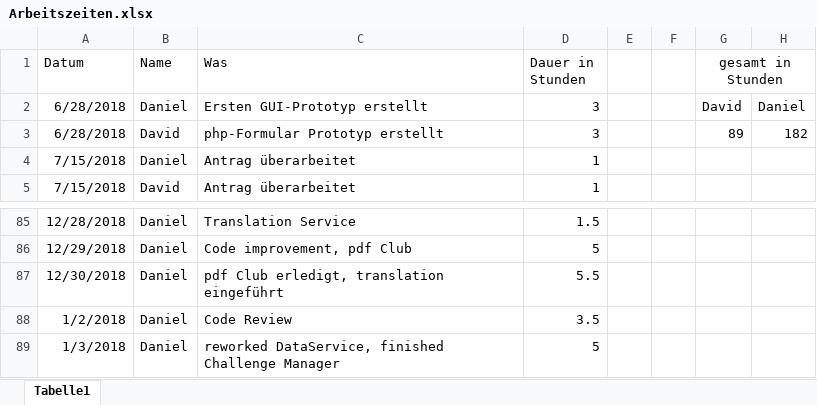
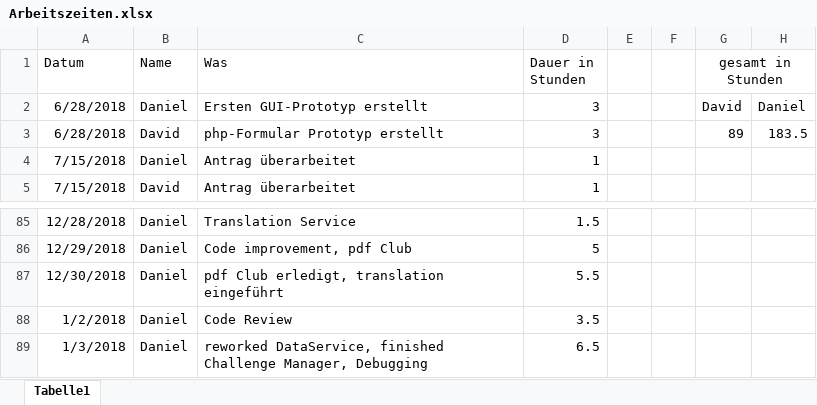
Before and after one commit to 1819-diplomarbeiten/1819-5ahif-da-ruderverein-ister-dreamteam, an Excel workbook: Organisatorisches/Arbeitszeiten.xlsx, sheet Tabelle1, drawn as a sheet; only a part is shown, gaps mark what is left out; values as stored, in another font and other column widths than the file's, no borders; the diff names each change by its address in the sheet, - before the commit and + after, or states it on an @@ line.

Commit message:
debugging

```diff
--- a/Organisatorisches/Arbeitszeiten.xlsx (sheet Tabelle1)
+++ b/Organisatorisches/Arbeitszeiten.xlsx (sheet Tabelle1)
-H3: 182
+H3: 183.5
-C89 (Was): …finished Challenge Manager
+C89 (Was): …finished Challenge Manager, Debugging
-D89 (Dauer in Stunden): 5
+D89 (Dauer in Stunden): 6.5
```
Also changed, not shown: 3 other files.
